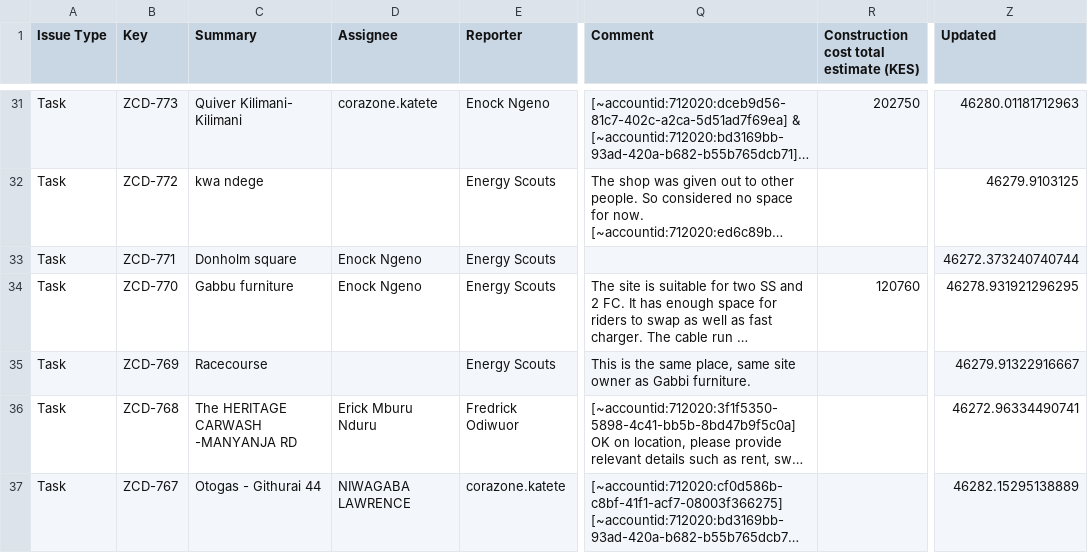
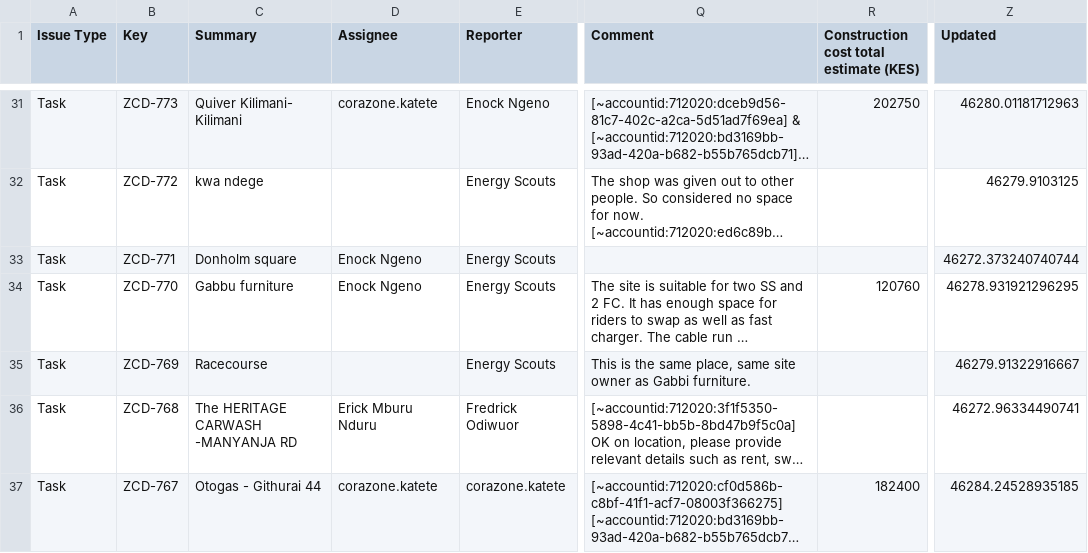
Before and after one commit to keithkinuthiakamauzeno/Network-Overview-Dashboard, a CSV file: data/pipeline.csv, drawn as a sheet; only a part is shown, gaps mark what is left out; long unchanged cells end in …; the diff covers the shown part only; the diff names each change by its address in the sheet, - before the commit and + after, or states it on an @@ line.

```diff
--- a/data/pipeline.csv
+++ b/data/pipeline.csv
-D37 (Assignee): NIWAGABA LAWRENCE
+D37 (Assignee): corazone.katete
-R37: (empty)
+R37: 182400
-Z37 (Updated): 46282.15295138889
+Z37 (Updated): 46284.24528935185
```
Also changed, not shown: 11 edited cells elsewhere in this file.
